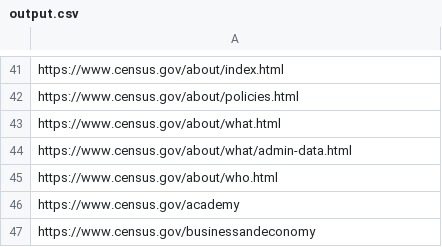
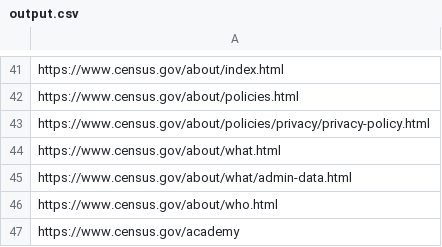
Before and after one commit to musclemuffins/c996_python_programming, a CSV file: python_code/output.csv, drawn as a sheet; only a part is shown, gaps mark what is left out; the shorter side is filled out with more unchanged rows.

```diff
--- a/python_code/output.csv
+++ b/python_code/output.csv
@@ -42,2 +42,3 @@ https://www.census.gov/about/index.html
 https://www.census.gov/about/policies.html
+https://www.census.gov/about/policies/privacy/privacy-policy.html
 https://www.census.gov/about/what.html
```
Also changed, not shown: 8 other files.
